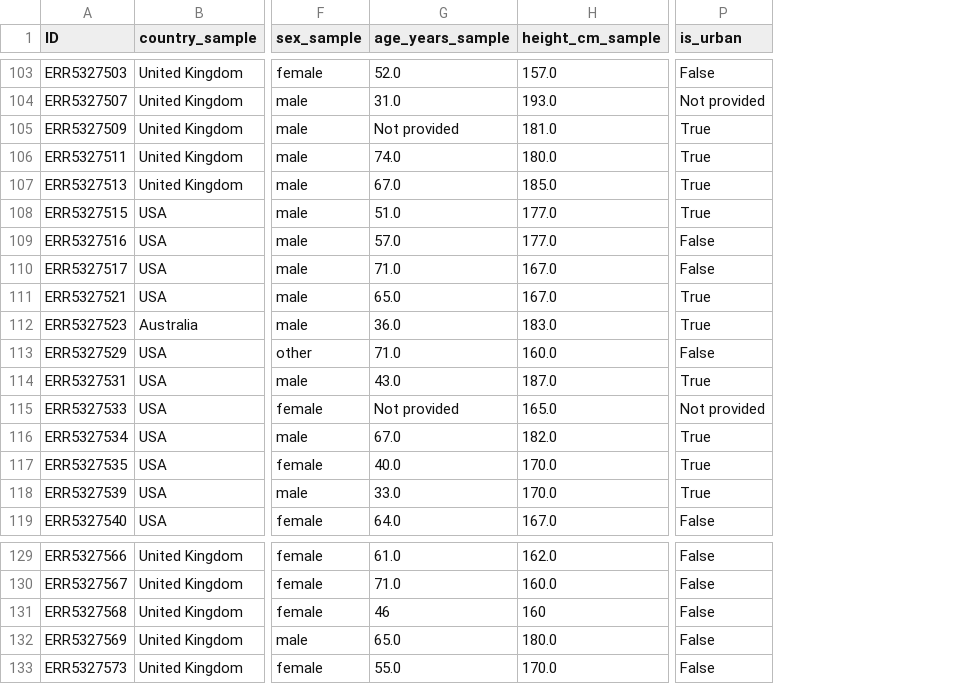
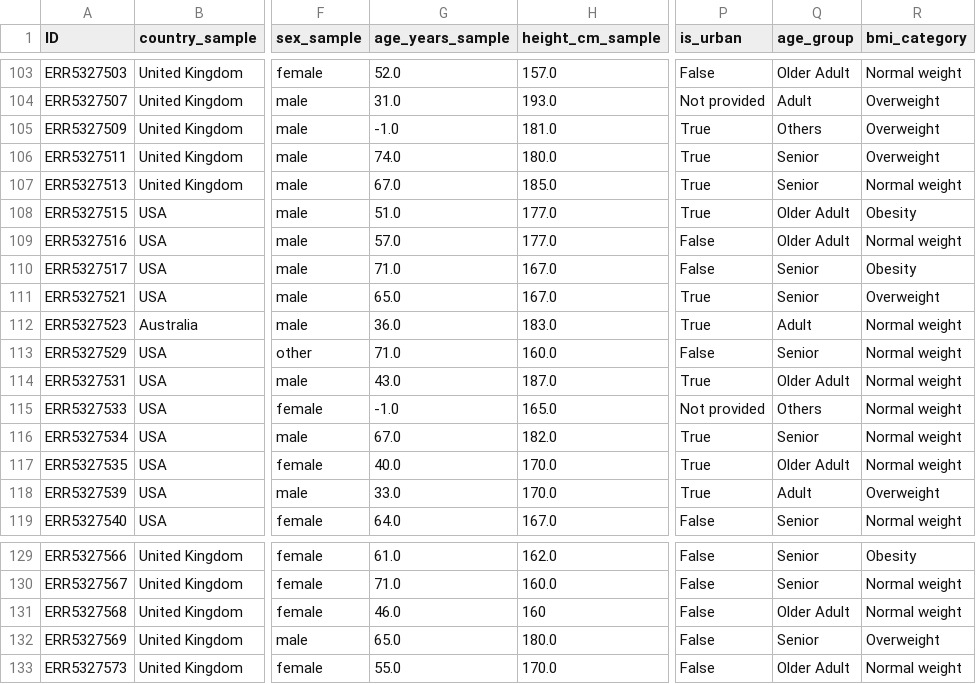
Before and after one commit to JRudyRay/FunGut2, a TSV file: full-pipeline/data/metadata/fungut_metadata_processed.tsv, drawn as a sheet; only a part is shown, gaps mark what is left out; the diff covers the shown part only; the diff names each change by its address in the sheet, - before the commit and + after, or states it on an @@ line.

```diff
--- a/full-pipeline/data/metadata/fungut_metadata_processed.tsv
+++ b/full-pipeline/data/metadata/fungut_metadata_processed.tsv
+column Q (age_group), rows 103-119: Older Adult | Adult | Others | Senior | Senior | Older Adult | Older Adult | Senior | Senior | Adult | Senior | Older Adult | Others | Senior | Older Adult | Adult | Senior; rows 129-133: Senior | Senior | Older Adult | Senior | Older Adult
+column R (bmi_category), rows 103-119: Normal weight | Overweight | Overweight | Overweight | Normal weight | Obesity | Normal weight | Obesity | Overweight | Normal weight | Normal weight | Normal weight | Normal weight | Normal weight | Normal weight | Overweight | Normal weight; rows 129-133: Obesity | Normal weight | Normal weight | Overweight | Normal weight
-G105 (age_years_sample): Not provided
+G105 (age_years_sample): -1.0
-G115 (age_years_sample): Not provided
+G115 (age_years_sample): -1.0
-G131 (age_years_sample): 46
+G131 (age_years_sample): 46.0
```
Also changed, not shown: 5 edited cells elsewhere in this file, 15 other files.
